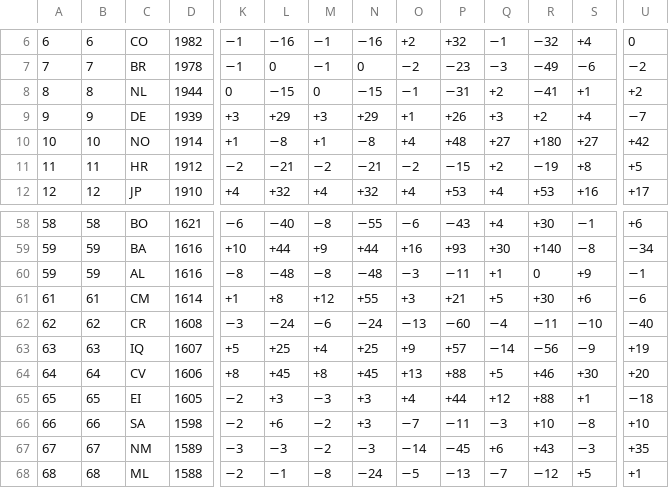
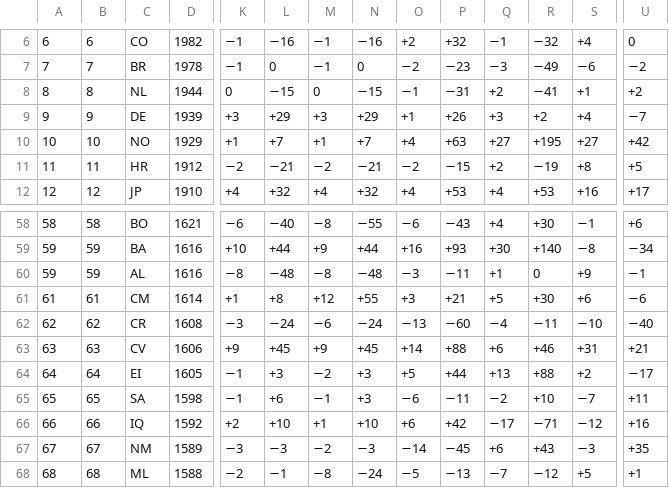
Before and after one commit to waledosunmu/worldcup-predictor, a TSV file: data/raw/elo_world.tsv, drawn as a sheet; only a part is shown, gaps mark what is left out; removed rows and columns are numbered as before the commit, all else as after; rows hold the shown columns only; the diff covers the shown part only; the diff names each change by its address in the sheet, - before the commit and + after, or states it on an @@ line.

```diff
--- a/data/raw/elo_world.tsv
+++ b/data/raw/elo_world.tsv
-D10: 1914
+D10: 1929
-L10: −8
+L10: +7
-N10: −8
+N10: +7
-P10: +48
+P10: +63
-R10: +180
+R10: +195
-row 63: 63 | 63 | IQ | 1607 | +5 | +25 | +4 | +25 | +9 | +57 | −14 | −56 | −9 | +19
-A63: 64
+A63: 63
-B63: 64
+B63: 63
-K63: +8
+K63: +9
-M63: +8
+M63: +9
-O63: +13
+O63: +14
-Q63: +5
+Q63: +6
-S63: +30
+S63: +31
-U63: +20
+U63: +21
-A64: 65
+A64: 64
-B64: 65
+B64: 64
-K64:K65: −2
+K64:K65: −1
-M64: −3
+M64: −2
-O64: +4
+O64: +5
-Q64: +12
+Q64: +13
-S64: +1
+S64: +2
-U64: −18
+U64: −17
-A65: 66
+A65: 65
-B65: 66
+B65: 65
-M65: −2
+M65: −1
-O65: −7
+O65: −6
-Q65: −3
+Q65: −2
-S65: −8
+S65: −7
-U65: +10
+U65: +11
+row 66: 66 | 66 | IQ | 1592 | +2 | +10 | +1 | +10 | +6 | +42 | −17 | −71 | −12 | +16
```
Also changed, not shown: 8 edited cells elsewhere in this file, 17 other files.
